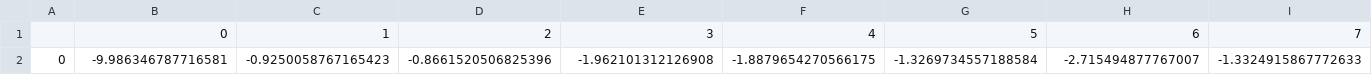
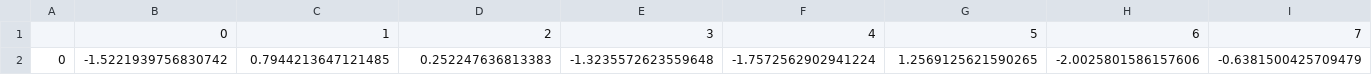
Before and after one commit to GabrielJospin/DCI_Reconheciento_Facial, a CSV file: Execucao/exit/hog.mlp.data.csv, drawn as a sheet; only a part is shown; removed rows and columns are numbered as before the commit, all else as after; rows hold the shown columns only; the diff names each change by its address in the sheet, - before the commit and + after, or states it on an @@ line.

```diff
--- a/Execucao/exit/hog.mlp.data.csv
+++ b/Execucao/exit/hog.mlp.data.csv
-row 2: 0 | -9.986346787716581 | -0.9250058767165423 | -0.8661520506825396 | -1.962101312126908 | -1.8879654270566175 | -1.3269734557188584 | -2.715494877767007 | -1.3324915867772633
+row 2: 0 | -1.5221939756830742 | 0.7944213647121485 | 0.252247636813383 | -1.3235572623559648 | -1.7572562902941224 | 1.2569125621590265 | -2.0025801586157606 | -0.6381500425709479
```
Also changed, not shown: Execucao/exit/hog.svm.data.csv, Execucao/exit/lbp.mlp.data.csv, 7 other files.
